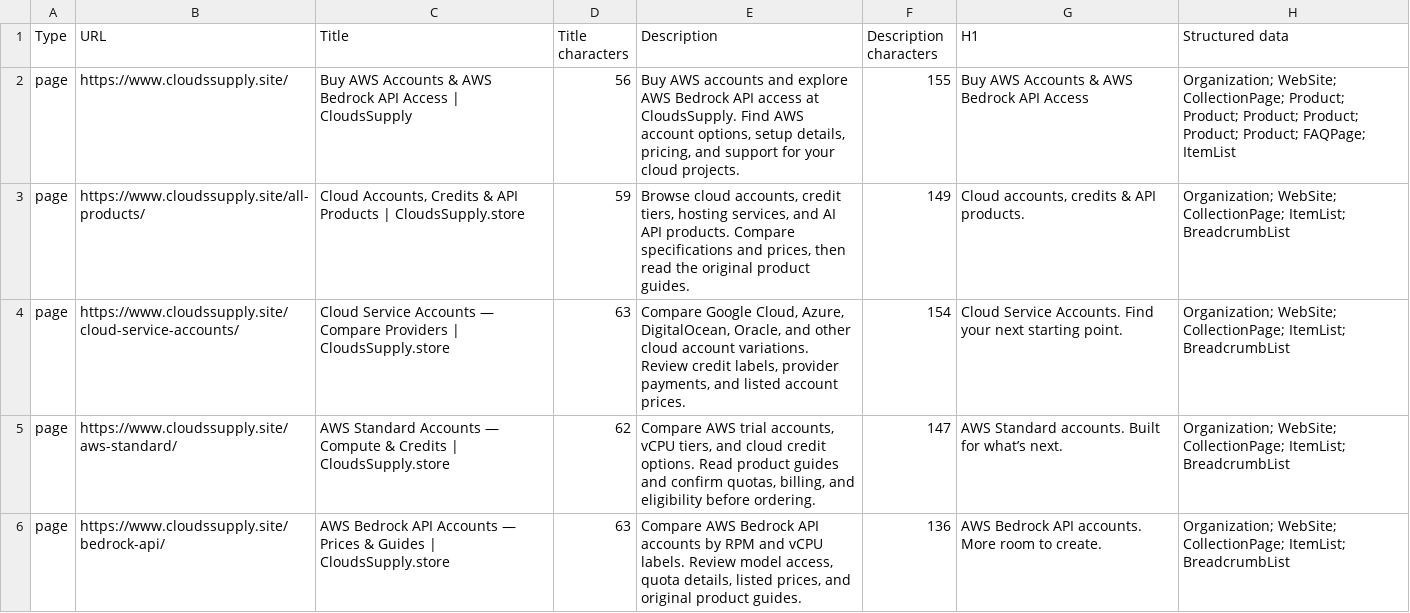
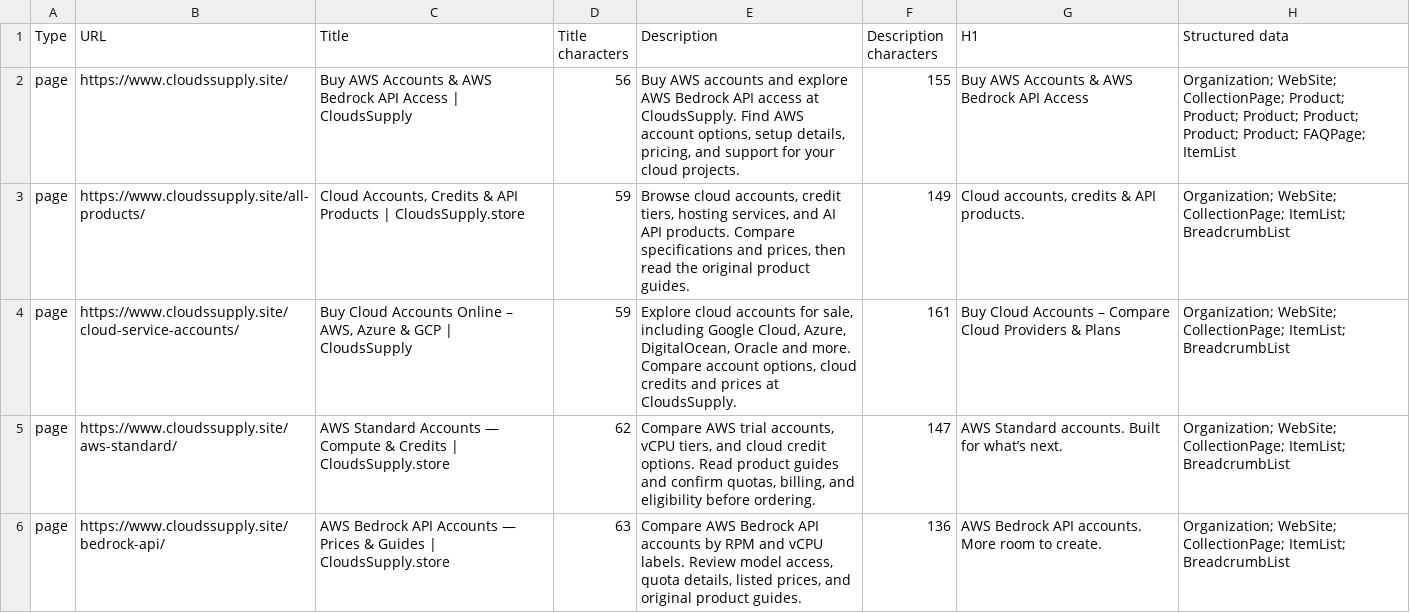
Before and after one commit to moba342/Website-, a CSV file: reports/on-page-seo.csv, drawn as a sheet; only a part is shown.

Commit message:
Apply approved cloud service accounts SEO copy

```diff
--- a/reports/on-page-seo.csv
+++ b/reports/on-page-seo.csv
@@ -3,3 +3,3 @@
 "page","https://www.cloudssupply.site/all-products/","Cloud Accounts, Credits & API Products | CloudsSupply.store","59","Browse cloud accounts, credit tiers, hosting services, and AI API products. Compare specifications and prices, then read the original product guides.","149","Cloud accounts, credits & API products.","Organization; WebSite; CollectionPage; ItemList; BreadcrumbList"
-"page","https://www.cloudssupply.site/cloud-service-accounts/","Cloud Service Accounts — Compare Providers | CloudsSupply.store","63","Compare Google Cloud, Azure, DigitalOcean, Oracle, and other cloud account variations. Review credit labels, provider payments, and listed account prices.","154","Cloud Service Accounts. Find your next starting point.","Organization; WebSite; CollectionPage; ItemList; BreadcrumbList"
+"page","https://www.cloudssupply.site/cloud-service-accounts/","Buy Cloud Accounts Online – AWS, Azure & GCP | CloudsSupply","59","Explore cloud accounts for sale, including Google Cloud, Azure, DigitalOcean, Oracle and more. Compare account options, cloud credits and prices at CloudsSupply.","161","Buy Cloud Accounts – Compare Cloud Providers & Plans","Organization; WebSite; CollectionPage; ItemList; BreadcrumbList"
 "page","https://www.cloudssupply.site/aws-standard/","AWS Standard Accounts — Compute & Credits | CloudsSupply.store","62","Compare AWS trial accounts, vCPU tiers, and cloud credit options. Read product guides and confirm quotas, billing, and eligibility before ordering.","147","AWS Standard accounts. Built for what’s next.","Organization; WebSite; CollectionPage; ItemList; BreadcrumbList"
```
Also changed, not shown: 3 other files.
